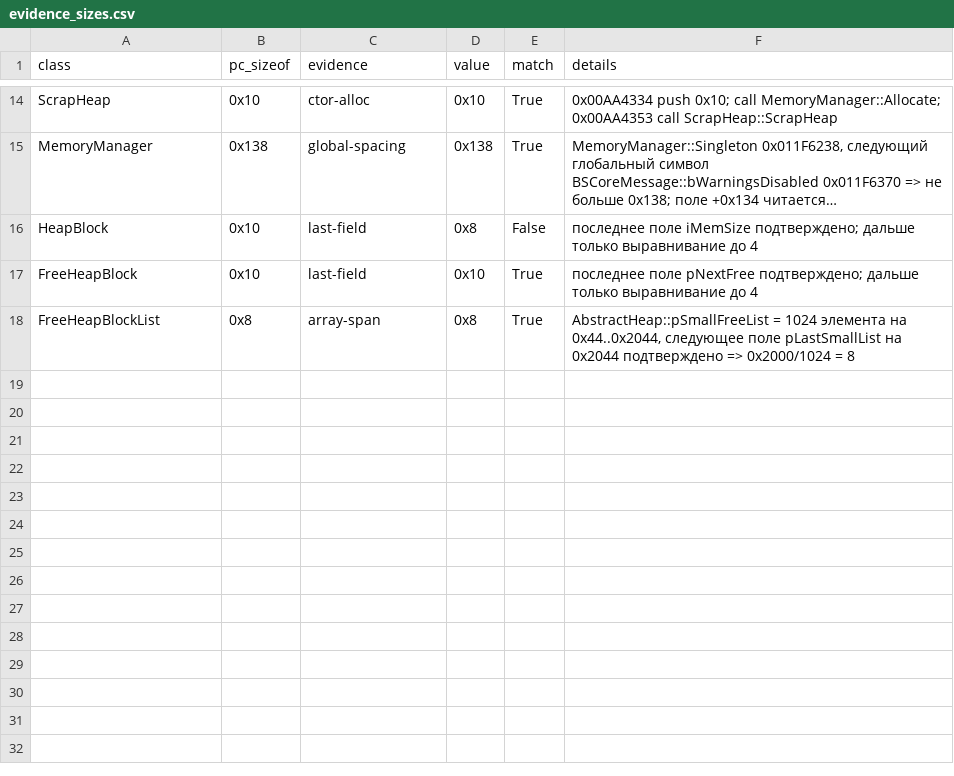
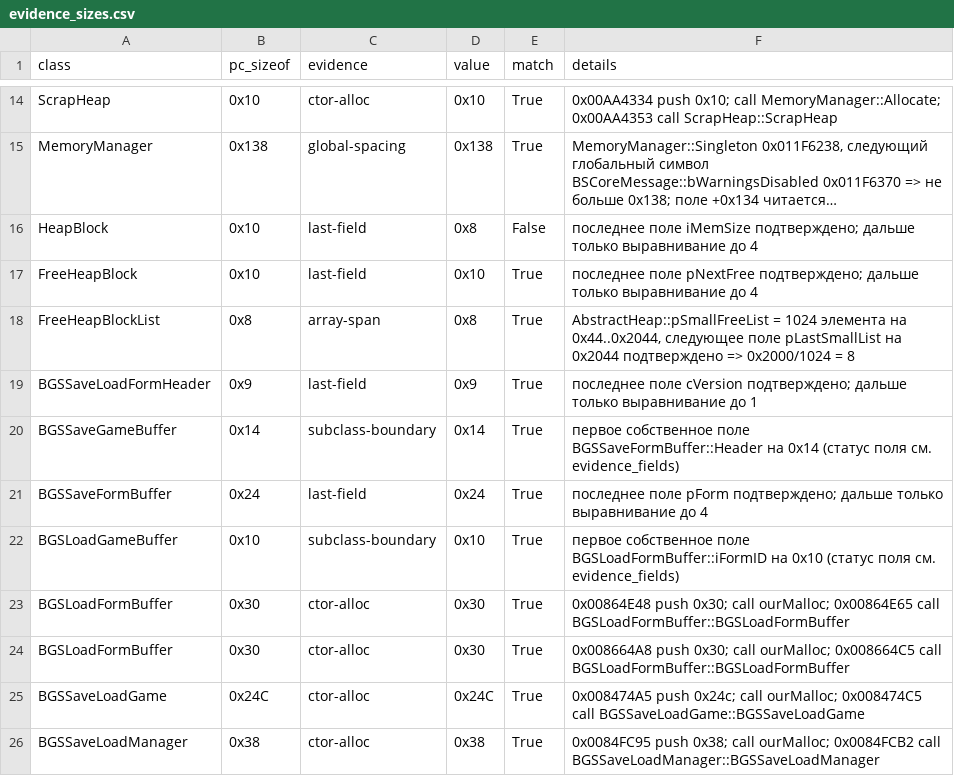
Before and after one commit to Infest-SBT/falloutnv.pdb-reverse.engineering, a CSV file: evidence/evidence_sizes.csv, drawn as a sheet; only a part is shown, gaps mark what is left out; long unchanged cells end in …; the diff names each change by its address in the sheet, - before the commit and + after, or states it on an @@ line.

```diff
--- a/evidence/evidence_sizes.csv
+++ b/evidence/evidence_sizes.csv
+row 19: BGSSaveLoadFormHeader | 0x9 | last-field | 0x9 | True | последнее поле cVersion подтверждено; дальше только выравнивание до 1
+row 20: BGSSaveGameBuffer | 0x14 | subclass-boundary | 0x14 | True | первое собственное поле BGSSaveFormBuffer::Header на 0x14 (статус поля см. evidence_fields)
+row 21: BGSSaveFormBuffer | 0x24 | last-field | 0x24 | True | последнее поле pForm подтверждено; дальше только выравнивание до 4
+row 22: BGSLoadGameBuffer | 0x10 | subclass-boundary | 0x10 | True | первое собственное поле BGSLoadFormBuffer::iFormID на 0x10 (статус поля см. evidence_fields)
+row 23: BGSLoadFormBuffer | 0x30 | ctor-alloc | 0x30 | True | 0x00864E48 push 0x30; call ourMalloc; 0x00864E65 call BGSLoadFormBuffer::BGSLoadFormBuffer
+row 24: BGSLoadFormBuffer | 0x30 | ctor-alloc | 0x30 | True | 0x008664A8 push 0x30; call ourMalloc; 0x008664C5 call BGSLoadFormBuffer::BGSLoadFormBuffer
+row 25: BGSSaveLoadGame | 0x24C | ctor-alloc | 0x24C | True | 0x008474A5 push 0x24c; call ourMalloc; 0x008474C5 call BGSSaveLoadGame::BGSSaveLoadGame
+row 26: BGSSaveLoadManager | 0x38 | ctor-alloc | 0x38 | True | 0x0084FC95 push 0x38; call ourMalloc; 0x0084FCB2 call BGSSaveLoadManager::BGSSaveLoadManager
```
Also changed, not shown: evidence/evidence_vslots.csv, 18 other files.
